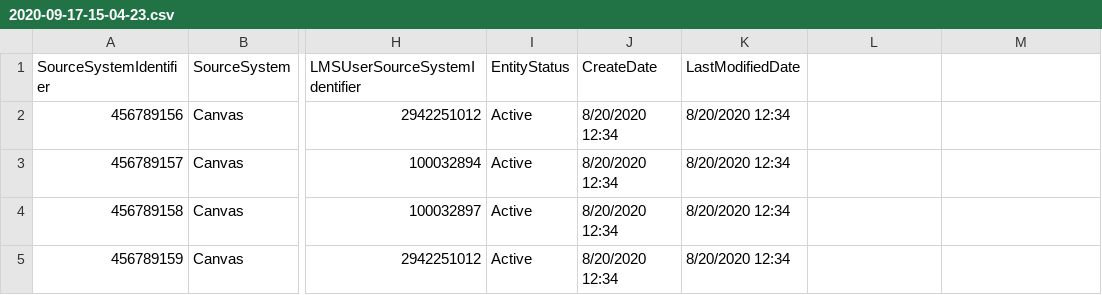
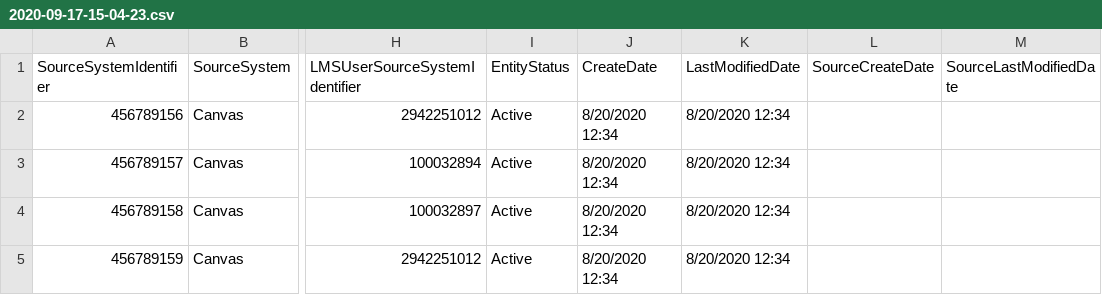
Before and after one commit to Ed-Fi-Exchange-OSS/LMS-Toolkit, a CSV file: docs/sample-out/section=123456780/Assignment=2942251001/submissions/2020-09-17-15-04-23.csv, drawn as a sheet; only a part is shown, gaps mark what is left out; the diff names each change by its address in the sheet, - before the commit and + after, or states it on an @@ line.

Commit message:
New cols: SourceCreateDate,SourceLastModifiedDate

```diff
--- a/docs/sample-out/section=123456780/Assignment=2942251001/submissions/2020-09-17-15-04-23.csv
+++ b/docs/sample-out/section=123456780/Assignment=2942251001/submissions/2020-09-17-15-04-23.csv
-L1: (empty)
+L1: SourceCreateDate
-M1: (empty)
+M1: SourceLastModifiedDate
```
Also changed, not shown: docs/sample-out/section=123456780/assignments/2020-09-17-15-04-23.csv, docs/sample-out/section=123456780/assignments/2020-09-18-15-04-24.csv, 11 other files.
